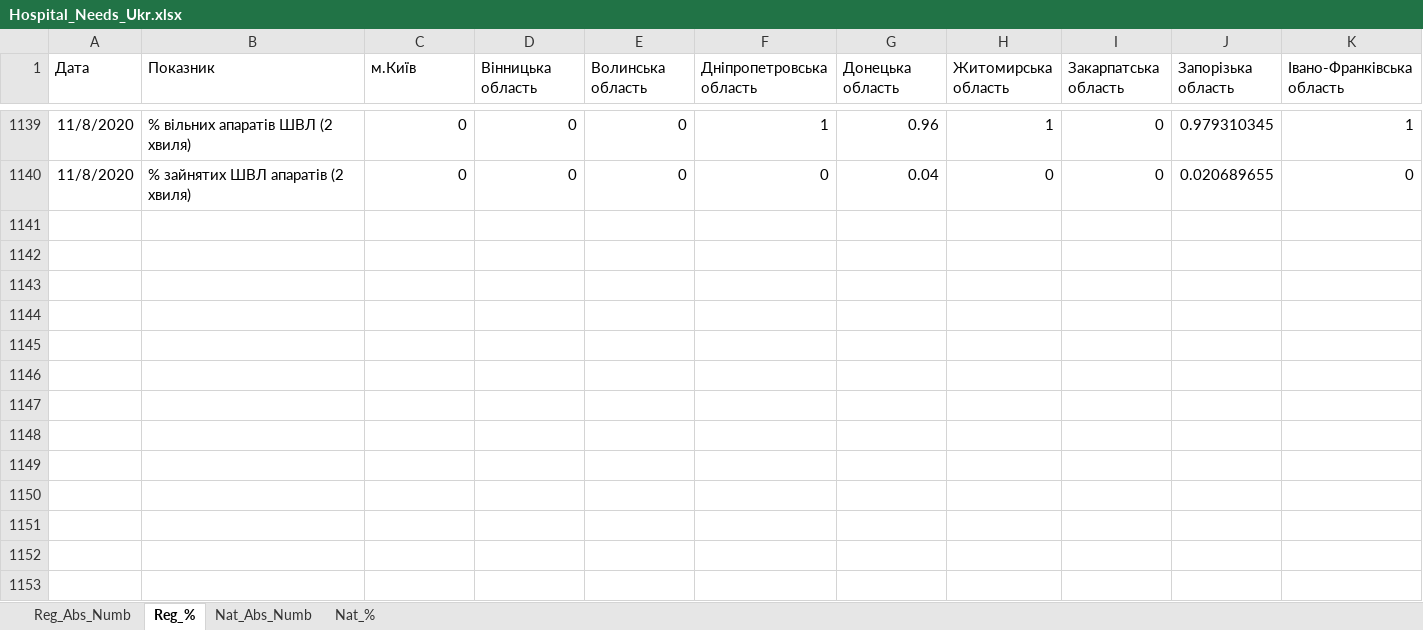
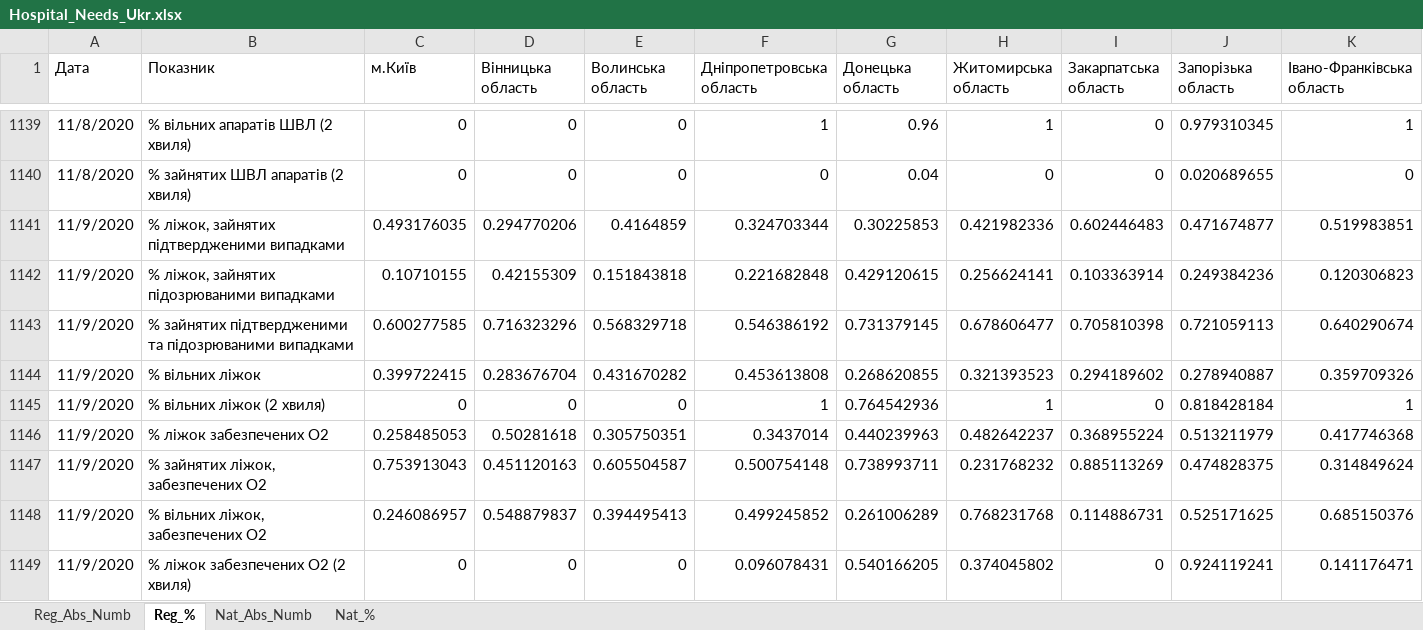
Before and after one commit to zavatskyiv/hosp_needs, an Excel workbook: Hospital_Needs_Ukr.xlsx, sheet Reg_%, drawn as a sheet; only a part is shown, gaps mark what is left out; values as stored, in another font and other column widths than the file's, no borders; table styles not drawn; rows hold the shown columns only; the diff covers the shown part only; the diff names each change by its address in the sheet, - before the commit and + after, or states it on an @@ line.

```diff
--- a/Hospital_Needs_Ukr.xlsx (sheet Reg_%)
+++ b/Hospital_Needs_Ukr.xlsx (sheet Reg_%)
+row 1141: 11/9/2020 | % ліжок, зайнятих підтвердженими випадками | 0.493176035 | 0.294770206 | 0.4164859 | 0.324703344 | 0.30225853 | 0.421982336 | 0.602446483 | 0.471674877 | 0.519983851
+row 1142: 11/9/2020 | % ліжок, зайнятих підозрюваними випадками | 0.10710155 | 0.42155309 | 0.151843818 | 0.221682848 | 0.429120615 | 0.256624141 | 0.103363914 | 0.249384236 | 0.120306823
+row 1143: 11/9/2020 | % зайнятих підтвердженими та підозрюваними випадками | 0.600277585 | 0.716323296 | 0.568329718 | 0.546386192 | 0.731379145 | 0.678606477 | 0.705810398 | 0.721059113 | 0.640290674
+row 1144: 11/9/2020 | % вільних ліжок | 0.399722415 | 0.283676704 | 0.431670282 | 0.453613808 | 0.268620855 | 0.321393523 | 0.294189602 | 0.278940887 | 0.359709326
+row 1145: 11/9/2020 | % вільних ліжок (2 хвиля) | 0 | 0 | 0 | 1 | 0.764542936 | 1 | 0 | 0.818428184 | 1
+row 1146: 11/9/2020 | % ліжок забезпечених О2 | 0.258485053 | 0.50281618 | 0.305750351 | 0.3437014 | 0.440239963 | 0.482642237 | 0.368955224 | 0.513211979 | 0.417746368
+row 1147: 11/9/2020 | % зайнятих ліжок, забезпечених О2 | 0.753913043 | 0.451120163 | 0.605504587 | 0.500754148 | 0.738993711 | 0.231768232 | 0.885113269 | 0.474828375 | 0.314849624
+row 1148: 11/9/2020 | % вільних ліжок, забезпечених О2 | 0.246086957 | 0.548879837 | 0.394495413 | 0.499245852 | 0.261006289 | 0.768231768 | 0.114886731 | 0.525171625 | 0.685150376
+row 1149: 11/9/2020 | % ліжок забезпечених О2 (2 хвиля) | 0 | 0 | 0 | 0.096078431 | 0.540166205 | 0.374045802 | 0 | 0.924119241 | 0.141176471
```
Also changed, not shown: 8 added rows elsewhere in this sheet, sheet Reg_Abs_Numb, sheet Nat_Abs_Numb, sheet Nat_%.
